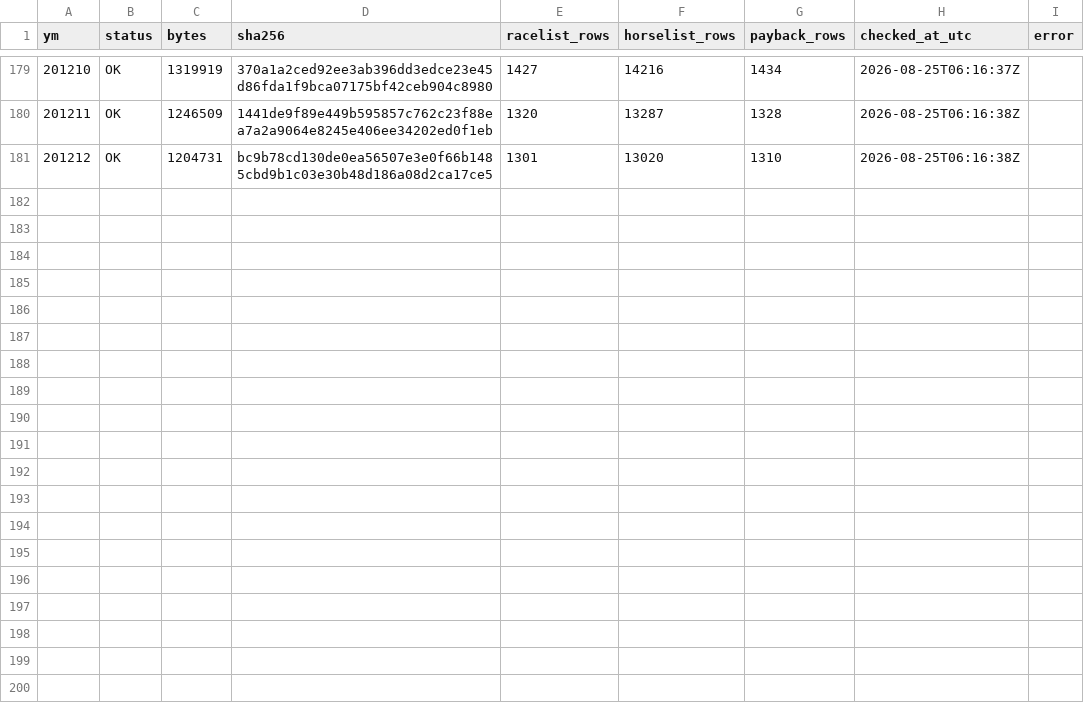
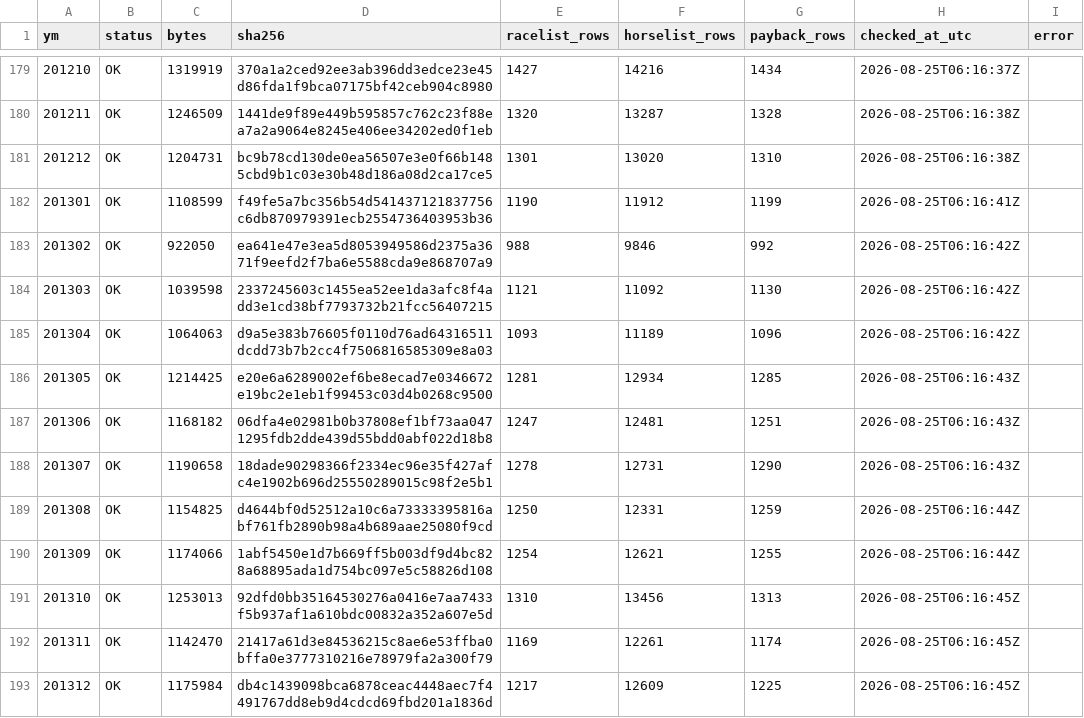
Before and after one commit to siyokugo-rgb/lightgbm-android-build, a CSV file: data-manifests/nar-history/months.csv, drawn as a sheet; only a part is shown, gaps mark what is left out.

Commit message:
Record NAR 2013 history manifest

```diff
--- a/data-manifests/nar-history/months.csv
+++ b/data-manifests/nar-history/months.csv
@@ -181 +181,13 @@ ym,status,bytes,sha256,racelist_rows,horselist_rows,payback_rows,checked_at_utc,
 201212,OK,1204731,bc9b78cd130de0ea56507e3e0f66b1485cbd9b1c03e30b48d186a08d2ca17ce5,1301,13020,1310,2026-08-25T06:16:38Z,
+201301,OK,1108599,f49fe5a7bc356b54d541437121837756c6db870979391ecb2554736403953b36,1190,11912,1199,2026-08-25T06:16:41Z,
+201302,OK,922050,ea641e47e3ea5d8053949586d2375a3671f9eefd2f7ba6e5588cda9e868707a9,988,9846,992,2026-08-25T06:16:42Z,
+201303,OK,1039598,2337245603c1455ea52ee1da3afc8f4add3e1cd38bf7793732b21fcc56407215,1121,11092,1130,2026-08-25T06:16:42Z,
+201304,OK,1064063,d9a5e383b76605f0110d76ad64316511dcdd73b7b2cc4f7506816585309e8a03,1093,11189,1096,2026-08-25T06:16:42Z,
+201305,OK,1214425,e20e6a6289002ef6be8ecad7e0346672e19bc2e1eb1f99453c03d4b0268c9500,1281,12934,1285,2026-08-25T06:16:43Z,
+201306,OK,1168182,06dfa4e02981b0b37808ef1bf73aa0471295fdb2dde439d55bdd0abf022d18b8,1247,12481,1251,2026-08-25T06:16:43Z,
+201307,OK,1190658,18dade90298366f2334ec96e35f427afc4e1902b696d25550289015c98f2e5b1,1278,12731,1290,2026-08-25T06:16:43Z,
+201308,OK,1154825,d4644bf0d52512a10c6a73333395816abf761fb2890b98a4b689aae25080f9cd,1250,12331,1259,2026-08-25T06:16:44Z,
+201309,OK,1174066,1abf5450e1d7b669ff5b003df9d4bc828a68895ada1d754bc097e5c58826d108,1254,12621,1255,2026-08-25T06:16:44Z,
+201310,OK,1253013,92dfd0bb35164530276a0416e7aa7433f5b937af1a610bdc00832a352a607e5d,1310,13456,1313,2026-08-25T06:16:45Z,
+201311,OK,1142470,21417a61d3e84536215c8ae6e53ffba0bffa0e3777310216e78979fa2a300f79,1169,12261,1174,2026-08-25T06:16:45Z,
+201312,OK,1175984,db4c1439098bca6878ceac4448aec7f4491767dd8eb9d4cdcd69fbd201a1836d,1217,12609,1225,2026-08-25T06:16:45Z,
```
